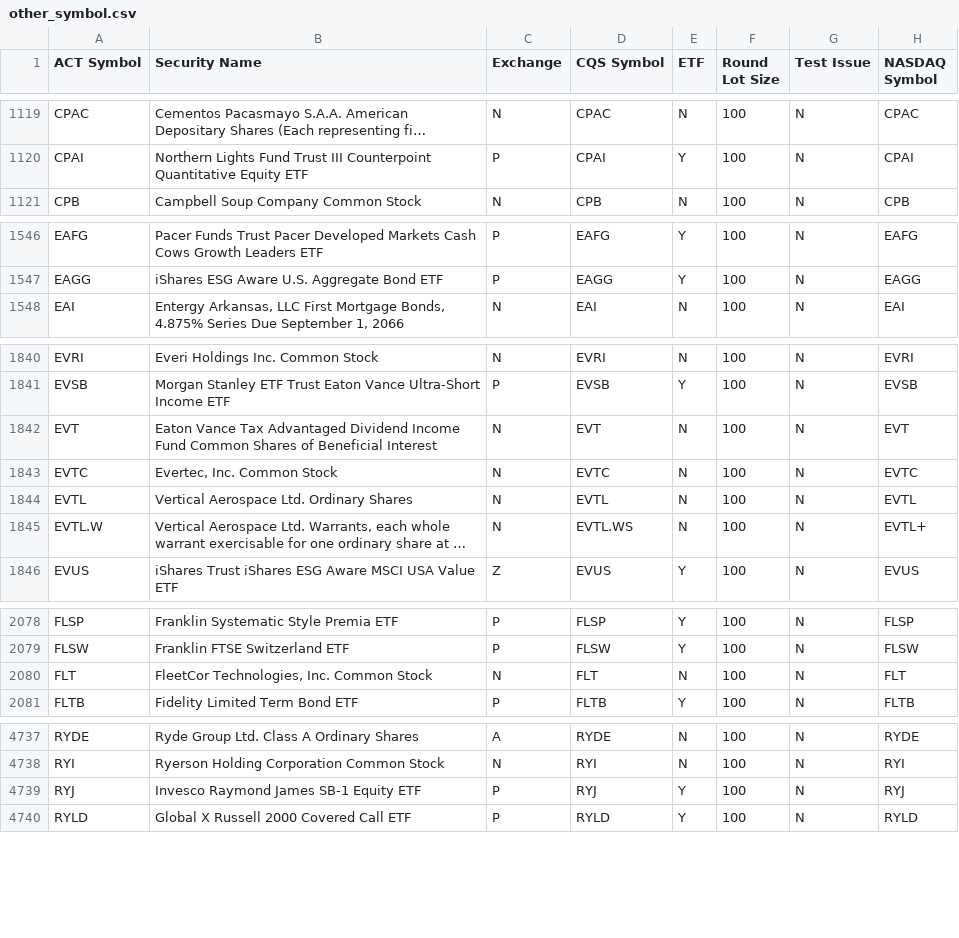
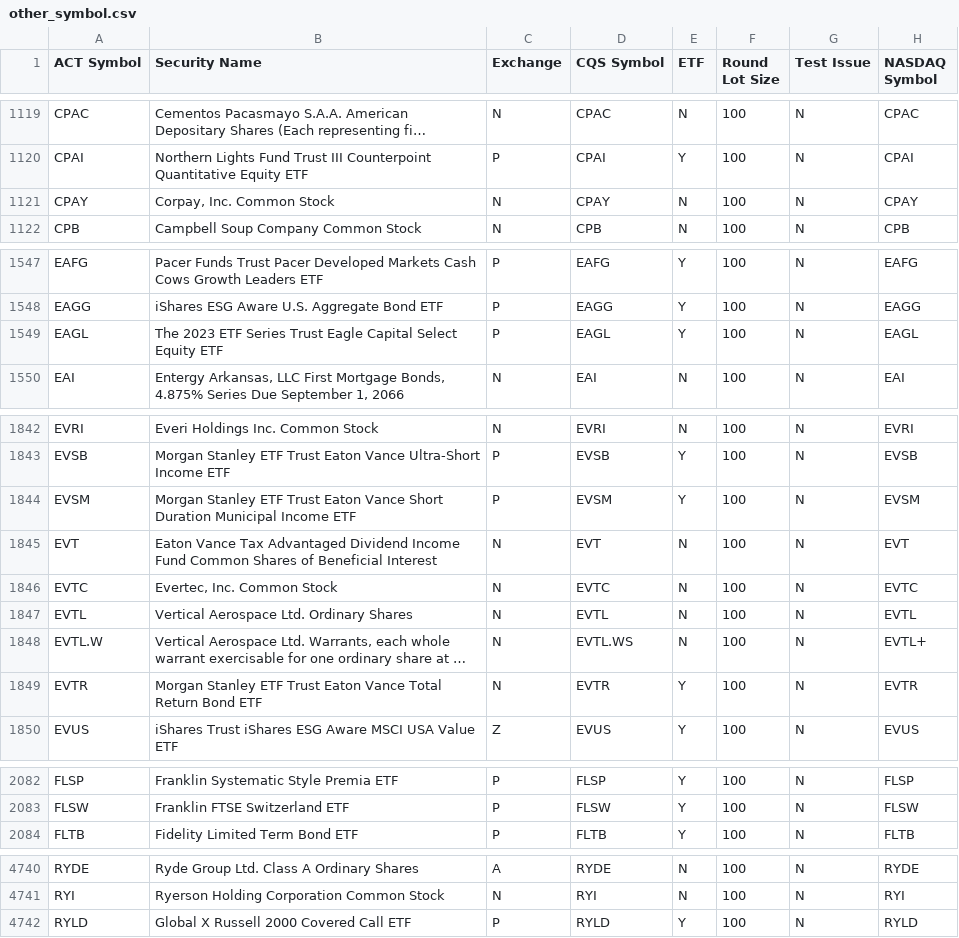
Before and after one commit to Sing0424/Stocks-tools, a CSV file: Screener/data/other_symbol.csv, drawn as a sheet; only a part is shown, gaps mark what is left out; long unchanged cells end in …; removed rows and columns are numbered as before the commit, all else as after; the diff covers the shown part only; the diff names each change by its address in the sheet, - before the commit and + after, or states it on an @@ line.

```diff
--- a/Screener/data/other_symbol.csv
+++ b/Screener/data/other_symbol.csv
+row 1121: CPAY | Corpay, Inc. Common Stock | N | CPAY | N | 100 | N | CPAY
+row 1549: EAGL | The 2023 ETF Series Trust Eagle Capital Select Equity ETF | P | EAGL | Y | 100 | N | EAGL
+row 1844: EVSM | Morgan Stanley ETF Trust Eaton Vance Short Duration Municipal Income ETF | P | EVSM | Y | 100 | N | EVSM
+row 1849: EVTR | Morgan Stanley ETF Trust Eaton Vance Total Return Bond ETF | N | EVTR | Y | 100 | N | EVTR
-row 2080: FLT | FleetCor Technologies, Inc. Common Stock | N | FLT | N | 100 | N | FLT
-row 4739: RYJ | Invesco Raymond James SB-1 Equity ETF | P | RYJ | Y | 100 | N | RYJ
```
Also changed, not shown: 1 added row and 1 edited cell elsewhere in this file, Screener/data/nq_symbol.csv, Screener/data/rs_rating.csv, 7 other files.
